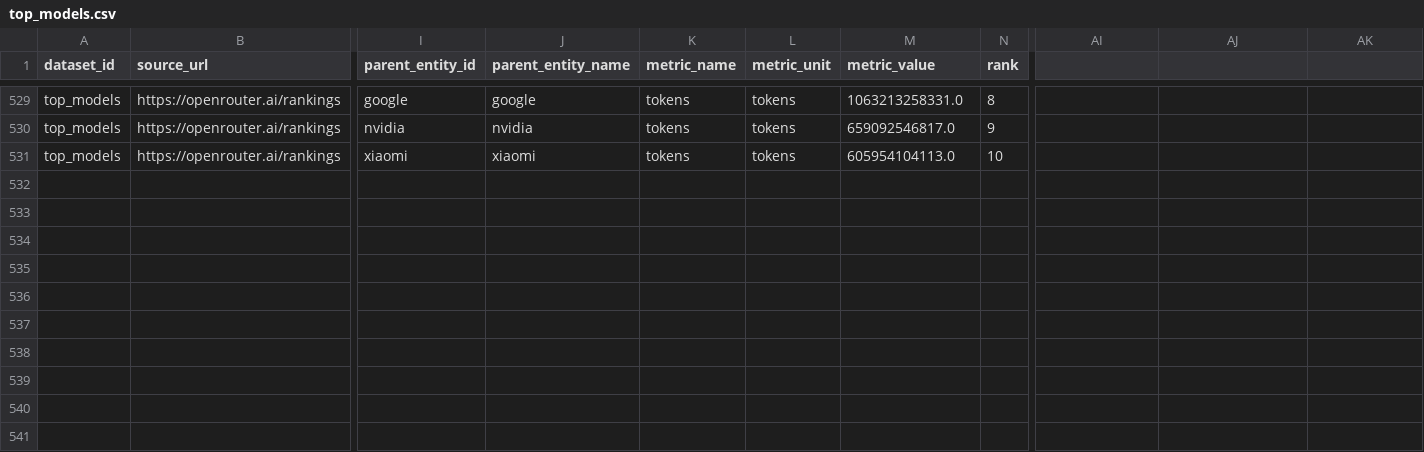
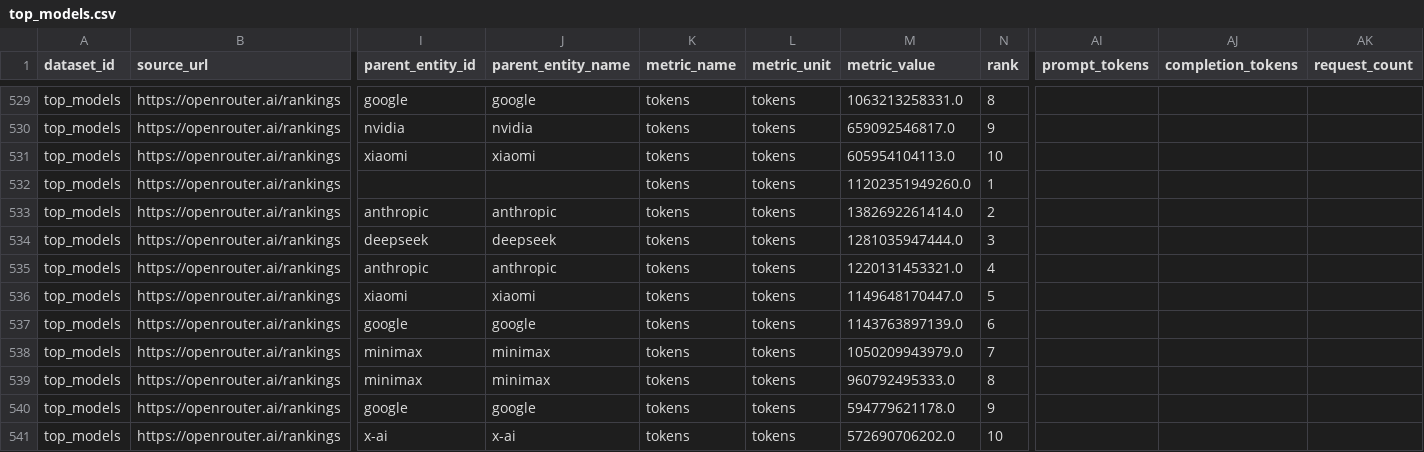
Before and after one commit to Henrywzh/alternative-data, a CSV file: data/normalized/openrouter/top_models.csv, drawn as a sheet; only a part is shown, gaps mark what is left out; rows hold the shown columns only; the diff names each change by its address in the sheet, - before the commit and + after, or states it on an @@ line.

```diff
--- a/data/normalized/openrouter/top_models.csv
+++ b/data/normalized/openrouter/top_models.csv
-AI1: (empty)
+AI1: prompt_tokens
-AJ1: (empty)
+AJ1: completion_tokens
-AK1: (empty)
+AK1: request_count
+row 532: top_models | https://openrouter.ai/rankings |  |  | tokens | tokens | 11202351949260.0 | 1
+row 533: top_models | https://openrouter.ai/rankings | anthropic | anthropic | tokens | tokens | 1382692261414.0 | 2
+row 534: top_models | https://openrouter.ai/rankings | deepseek | deepseek | tokens | tokens | 1281035947444.0 | 3
+row 535: top_models | https://openrouter.ai/rankings | anthropic | anthropic | tokens | tokens | 1220131453321.0 | 4
+row 536: top_models | https://openrouter.ai/rankings | xiaomi | xiaomi | tokens | tokens | 1149648170447.0 | 5
+row 537: top_models | https://openrouter.ai/rankings | google | google | tokens | tokens | 1143763897139.0 | 6
+row 538: top_models | https://openrouter.ai/rankings | minimax | minimax | tokens | tokens | 1050209943979.0 | 7
+row 539: top_models | https://openrouter.ai/rankings | minimax | minimax | tokens | tokens | 960792495333.0 | 8
+row 540: top_models | https://openrouter.ai/rankings | google | google | tokens | tokens | 594779621178.0 | 9
+row 541: top_models | https://openrouter.ai/rankings | x-ai | x-ai | tokens | tokens | 572690706202.0 | 10
```
Also changed, not shown: data/normalized/openrouter/categories_programming.csv, data/normalized/openrouter/market_share.csv, 3 other files.
